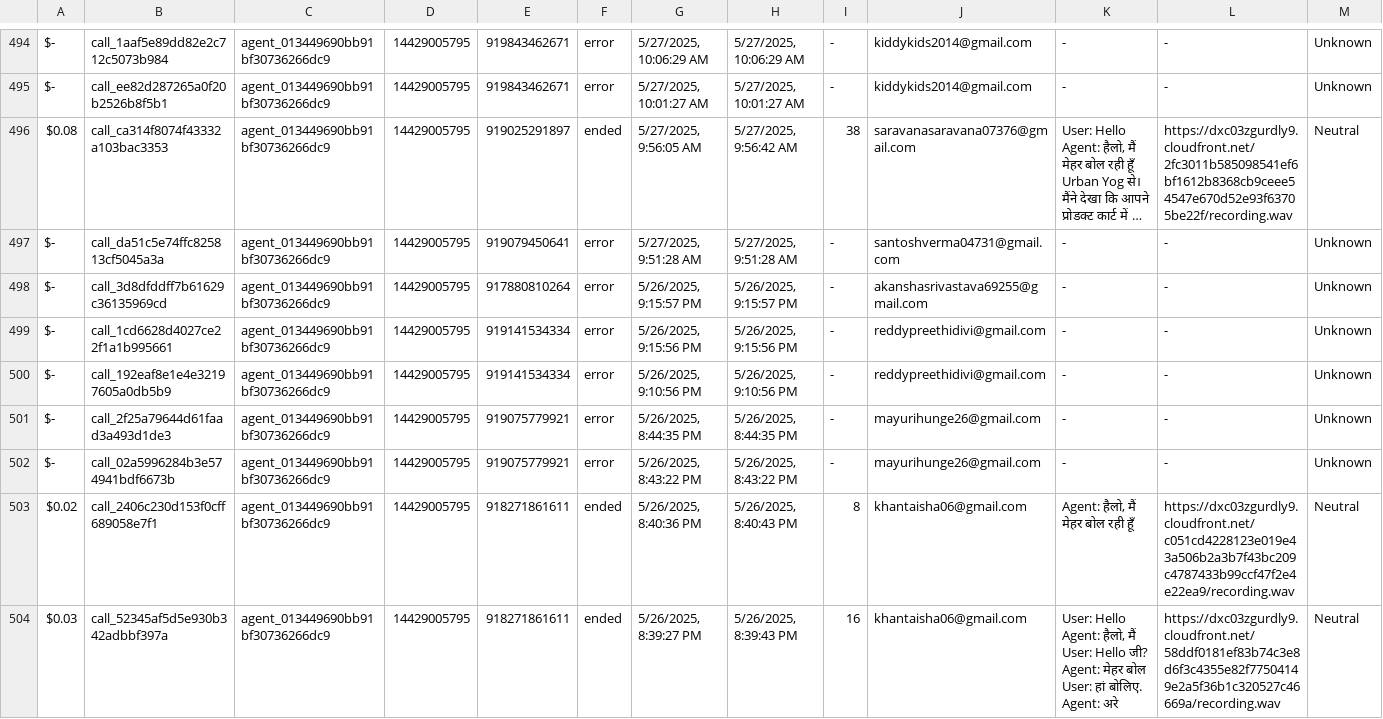
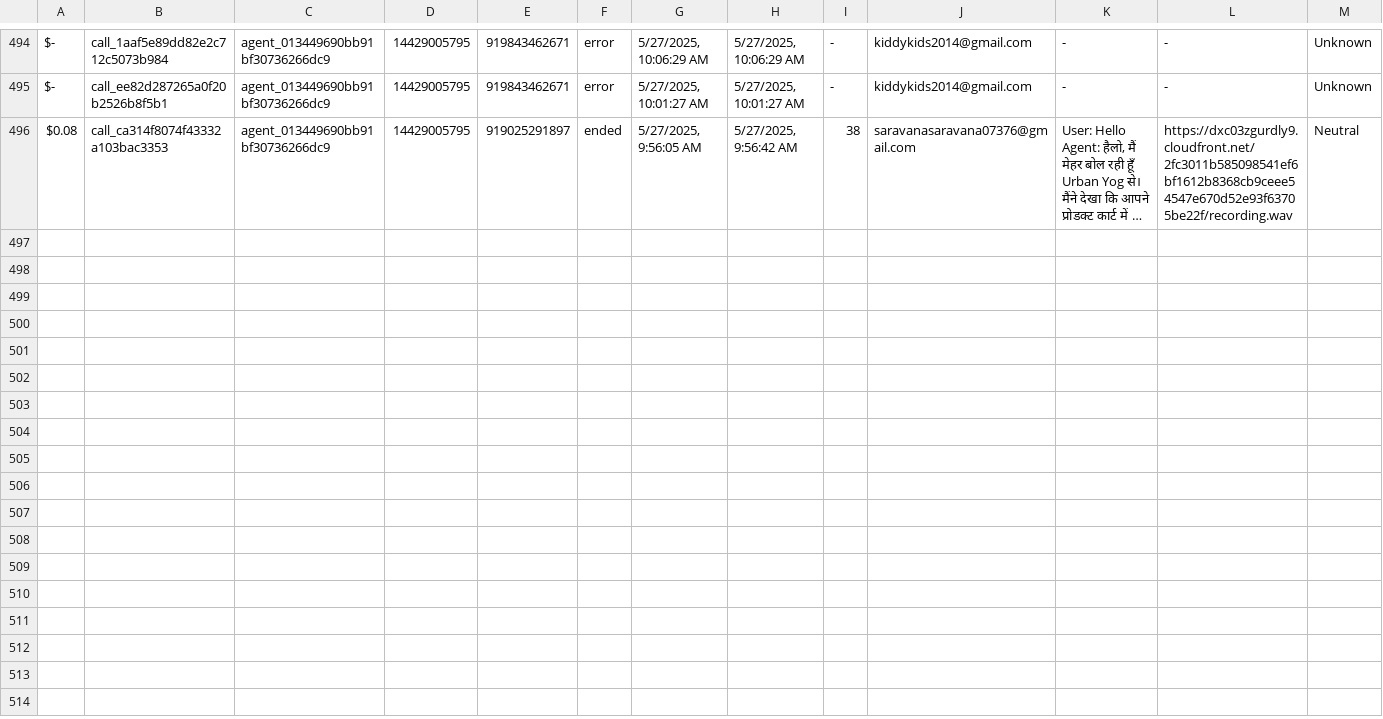
Before and after one commit to Urban-gabru-yog/UrbanYog-Voice-Agent-Dashboard, a CSV file: data/merged_data.csv, drawn as a sheet; only a part is shown, gaps mark what is left out; long unchanged cells end in …; rows hold the shown columns only; ↵ is a line break in a cell; the diff names each change by its address in the sheet, - before the commit and + after, or states it on an @@ line.

```diff
--- a/data/merged_data.csv
+++ b/data/merged_data.csv
-row 497: $- | call_da51c5e74ffc825813cf5045a3a | agent_013449690bb91bf30736266dc9 | 14429005795 | 919079450641 | error | 5/27/2025, 9:51:28 AM | 5/27/2025, 9:51:28 AM | - | santoshverma04731@gmail.com | - | - | Unknown
-row 498: $- | call_3d8dfddff7b61629c36135969cd | agent_013449690bb91bf30736266dc9 | 14429005795 | 917880810264 | error | 5/26/2025, 9:15:57 PM | 5/26/2025, 9:15:57 PM | - | akanshasrivastava69255@gmail.com | - | - | Unknown
-row 499: $- | call_1cd6628d4027ce22f1a1b995661 | agent_013449690bb91bf30736266dc9 | 14429005795 | 919141534334 | error | 5/26/2025, 9:15:56 PM | 5/26/2025, 9:15:56 PM | - | reddypreethidivi@gmail.com | - | - | Unknown
-row 500: $- | call_192eaf8e1e4e32197605a0db5b9 | agent_013449690bb91bf30736266dc9 | 14429005795 | 919141534334 | error | 5/26/2025, 9:10:56 PM | 5/26/2025, 9:10:56 PM | - | reddypreethidivi@gmail.com | - | - | Unknown
-row 501: $- | call_2f25a79644d61faad3a493d1de3 | agent_013449690bb91bf30736266dc9 | 14429005795 | 919075779921 | error | 5/26/2025, 8:44:35 PM | 5/26/2025, 8:44:35 PM | - | mayurihunge26@gmail.com | - | - | Unknown
-row 502: $- | call_02a5996284b3e574941bdf6673b | agent_013449690bb91bf30736266dc9 | 14429005795 | 919075779921 | error | 5/26/2025, 8:43:22 PM | 5/26/2025, 8:43:22 PM | - | mayurihunge26@gmail.com | - | - | Unknown
-row 503: $0.02 | call_2406c230d153f0cff689058e7f1 | agent_013449690bb91bf30736266dc9 | 14429005795 | 918271861611 | ended | 5/26/2025, 8:40:36 PM | 5/26/2025, 8:40:43 PM | 8 | khantaisha06@gmail.com | Agent: हैलो, मैं मेहर बोल रही हूँ | https://dxc03zgurdly9.cloudfront.net/c051cd4228123e019e43a506b2a3b7f43bc209c4787433b99ccf47f2e4e22ea9/recording.wav | Neutral
-row 504: $0.03 | call_52345af5d5e930b342adbbf397a | agent_013449690bb91bf30736266dc9 | 14429005795 | 918271861611 | ended | 5/26/2025, 8:39:27 PM | 5/26/2025, 8:39:43 PM | 16 | khantaisha06@gmail.com | User: Hello ↵ Agent: हैलो, मैं ↵ User: Hello जी? ↵ Agent: मेहर बोल ↵ User: हां बोलिए. ↵ Agent: अरे | https://dxc03zgurdly9.cloudfront.net/58ddf0181ef83b74c3e8d6f3c4355e82f77504149e2a5f36b1c320527c46669a/recording.wav | Neutral
```
Also changed, not shown: data/call_data.csv.
